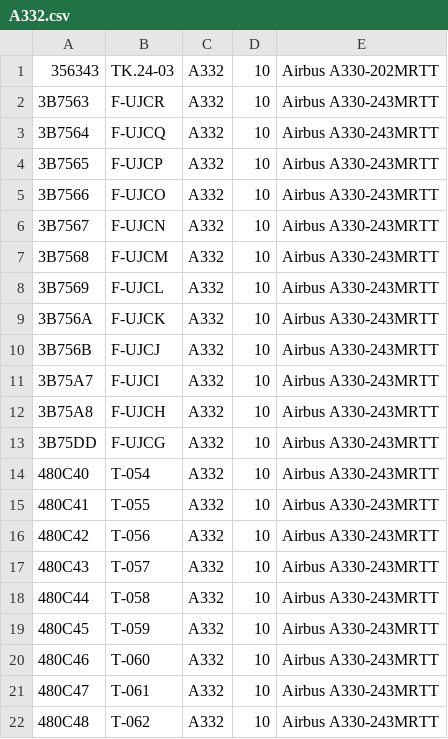
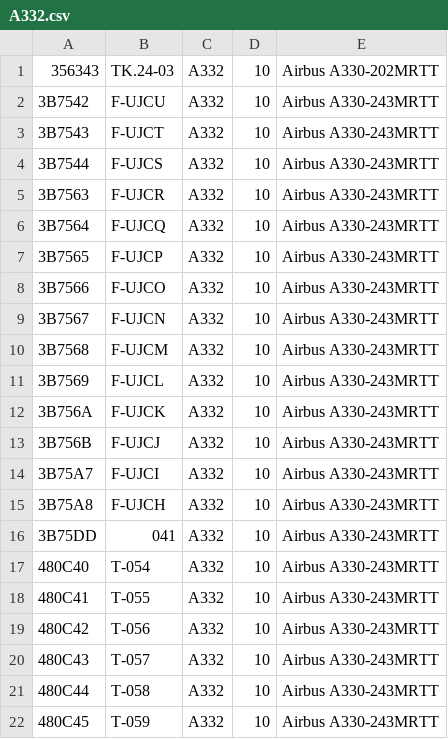
Before and after one commit to adsbfi/type-longnames, a CSV file: individual-types/A332.csv, drawn as a sheet; only a part is shown; the shorter side is filled out with more unchanged rows.

```diff
--- a/individual-types/A332.csv
+++ b/individual-types/A332.csv
@@ -1,2 +1,5 @@
 356343,TK.24-03,A332,10,Airbus A330-202MRTT
+3B7542,F-UJCU,A332,10,Airbus A330-243MRTT
+3B7543,F-UJCT,A332,10,Airbus A330-243MRTT
+3B7544,F-UJCS,A332,10,Airbus A330-243MRTT
 3B7563,F-UJCR,A332,10,Airbus A330-243MRTT
@@ -12,3 +15,3 @@
 3B75A8,F-UJCH,A332,10,Airbus A330-243MRTT
-3B75DD,F-UJCG,A332,10,Airbus A330-243MRTT
+3B75DD,041,A332,10,Airbus A330-243MRTT
 480C40,T-054,A332,10,Airbus A330-243MRTT
```
Also changed, not shown: individual-types/B762.csv, individual-types/TEX2.csv.
